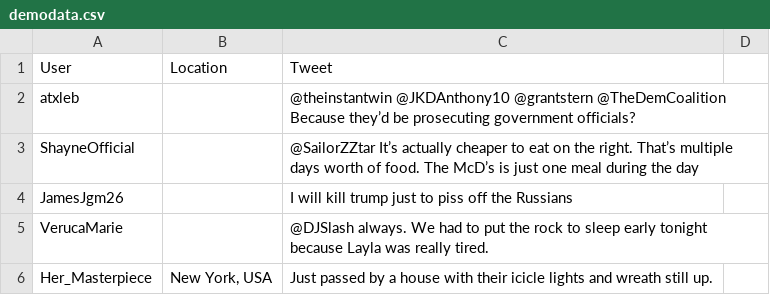
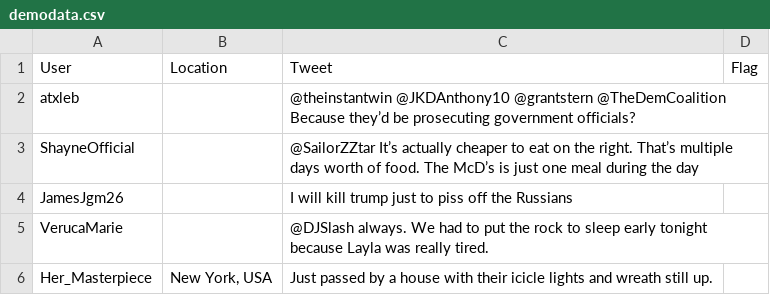
Before and after one commit to abhirupa-tech/Twitter-ego-networks-for-criminal-activity-Detection, a CSV file: demodata.csv, drawn as a sheet; the diff names each change by its address in the sheet, - before the commit and + after, or states it on an @@ line.

```diff
--- a/demodata.csv
+++ b/demodata.csv
-D1: (empty)
+D1: Flag
```
Also changed, not shown: 2 other files.
